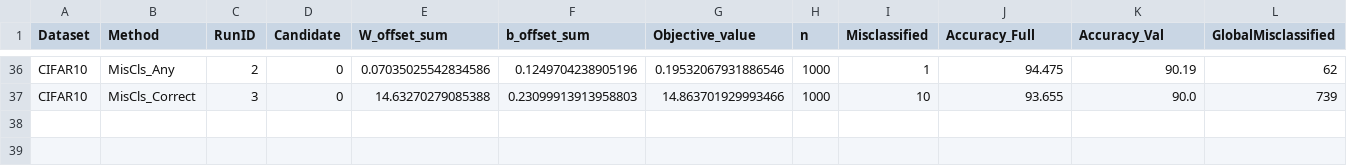
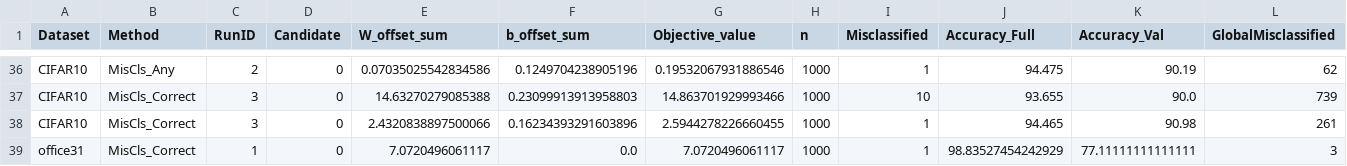
Before and after one commit to MuyeedAhmed/NN_Verification, a CSV file: BaselineOthers/Stats/MILP_log.csv, drawn as a sheet; only a part is shown, gaps mark what is left out; rows hold the shown columns only; the diff names each change by its address in the sheet, - before the commit and + after, or states it on an @@ line.

```diff
--- a/BaselineOthers/Stats/MILP_log.csv
+++ b/BaselineOthers/Stats/MILP_log.csv
+row 38: CIFAR10 | MisCls_Correct | 3 | 0 | 2.4320838897500066 | 0.16234393291603896 | 2.5944278226660455 | 1000 | 1 | 94.465 | 90.98 | 261
+row 39: office31 | MisCls_Correct | 1 | 0 | 7.0720496061117 | 0.0 | 7.0720496061117 | 1000 | 1 | 98.83527454242929 | 77.11111111111111 | 3
```
Also changed, not shown: BaselineOthers/NNRunLog/G_CIFAR10.csv, BaselineOthers/Stats/Summary.csv, 4 other files.
